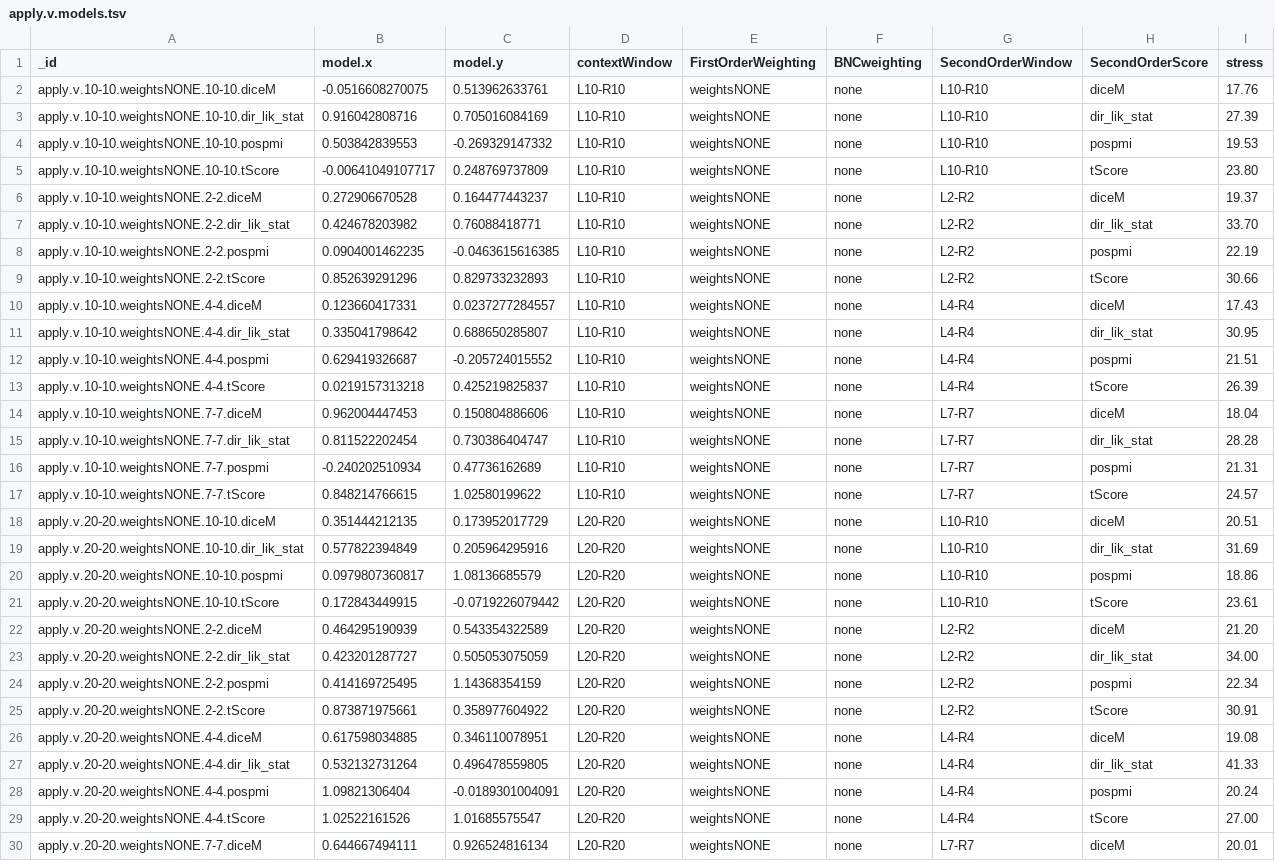
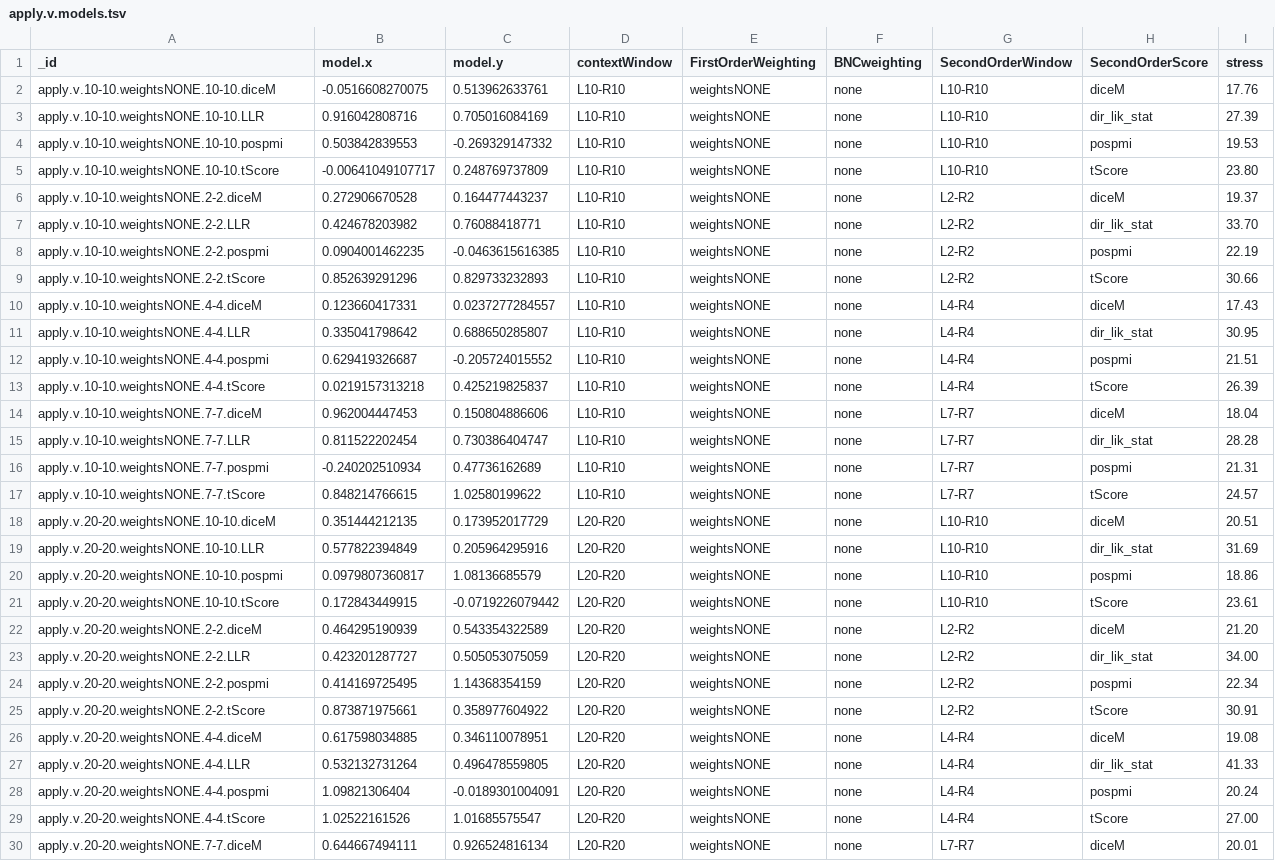
Before and after one commit to tokenclouds/tokenclouds.github.io, a TSV file: LeTok/apply.v/apply.v.models.tsv, drawn as a sheet; only a part is shown; the diff covers the shown part only.

Commit message:
modelnames fixed

```diff
--- a/LeTok/apply.v/apply.v.models.tsv
+++ b/LeTok/apply.v/apply.v.models.tsv
@@ -2,3 +2,3 @@ _id	model.x	model.y	contextWindow	FirstOrderWeighting	BNCweighting	SecondOrderWi
 apply.v.10-10.weightsNONE.10-10.diceM	-0.0516608270075	0.513962633761	L10-R10	weightsNONE	none	L10-R10	diceM	17.76
-apply.v.10-10.weightsNONE.10-10.dir_lik_stat	0.916042808716	0.705016084169	L10-R10	weightsNONE	none	L10-R10	dir_lik_stat	27.39
+apply.v.10-10.weightsNONE.10-10.LLR	0.916042808716	0.705016084169	L10-R10	weightsNONE	none	L10-R10	dir_lik_stat	27.39
 apply.v.10-10.weightsNONE.10-10.pospmi	0.503842839553	-0.269329147332	L10-R10	weightsNONE	none	L10-R10	pospmi	19.53
@@ -6,3 +6,3 @@ apply.v.10-10.weightsNONE.10-10.tScore	-0.00641049107717	0.248769737809	L10-R10
 apply.v.10-10.weightsNONE.2-2.diceM	0.272906670528	0.164477443237	L10-R10	weightsNONE	none	L2-R2	diceM	19.37
-apply.v.10-10.weightsNONE.2-2.dir_lik_stat	0.424678203982	0.76088418771	L10-R10	weightsNONE	none	L2-R2	dir_lik_stat	33.70
+apply.v.10-10.weightsNONE.2-2.LLR	0.424678203982	0.76088418771	L10-R10	weightsNONE	none	L2-R2	dir_lik_stat	33.70
 apply.v.10-10.weightsNONE.2-2.pospmi	0.0904001462235	-0.0463615616385	L10-R10	weightsNONE	none	L2-R2	pospmi	22.19
@@ -10,3 +10,3 @@ apply.v.10-10.weightsNONE.2-2.tScore	0.852639291296	0.829733232893	L10-R10	weigh
 apply.v.10-10.weightsNONE.4-4.diceM	0.123660417331	0.0237277284557	L10-R10	weightsNONE	none	L4-R4	diceM	17.43
-apply.v.10-10.weightsNONE.4-4.dir_lik_stat	0.335041798642	0.688650285807	L10-R10	weightsNONE	none	L4-R4	dir_lik_stat	30.95
+apply.v.10-10.weightsNONE.4-4.LLR	0.335041798642	0.688650285807	L10-R10	weightsNONE	none	L4-R4	dir_lik_stat	30.95
 apply.v.10-10.weightsNONE.4-4.pospmi	0.629419326687	-0.205724015552	L10-R10	weightsNONE	none	L4-R4	pospmi	21.51
@@ -14,3 +14,3 @@ apply.v.10-10.weightsNONE.4-4.tScore	0.0219157313218	0.425219825837	L10-R10	weig
 apply.v.10-10.weightsNONE.7-7.diceM	0.962004447453	0.150804886606	L10-R10	weightsNONE	none	L7-R7	diceM	18.04
-apply.v.10-10.weightsNONE.7-7.dir_lik_stat	0.811522202454	0.730386404747	L10-R10	weightsNONE	none	L7-R7	dir_lik_stat	28.28
+apply.v.10-10.weightsNONE.7-7.LLR	0.811522202454	0.730386404747	L10-R10	weightsNONE	none	L7-R7	dir_lik_stat	28.28
 apply.v.10-10.weightsNONE.7-7.pospmi	-0.240202510934	0.47736162689	L10-R10	weightsNONE	none	L7-R7	pospmi	21.31
@@ -18,3 +18,3 @@ apply.v.10-10.weightsNONE.7-7.tScore	0.848214766615	1.02580199622	L10-R10	weight
 apply.v.20-20.weightsNONE.10-10.diceM	0.351444212135	0.173952017729	L20-R20	weightsNONE	none	L10-R10	diceM	20.51
-apply.v.20-20.weightsNONE.10-10.dir_lik_stat	0.577822394849	0.205964295916	L20-R20	weightsNONE	none	L10-R10	dir_lik_stat	31.69
+apply.v.20-20.weightsNONE.10-10.LLR	0.577822394849	0.205964295916	L20-R20	weightsNONE	none	L10-R10	dir_lik_stat	31.69
 apply.v.20-20.weightsNONE.10-10.pospmi	0.0979807360817	1.08136685579	L20-R20	weightsNONE	none	L10-R10	pospmi	18.86
@@ -22,3 +22,3 @@ apply.v.20-20.weightsNONE.10-10.tScore	0.172843449915	-0.0719226079442	L20-R20	w
 apply.v.20-20.weightsNONE.2-2.diceM	0.464295190939	0.543354322589	L20-R20	weightsNONE	none	L2-R2	diceM	21.20
-apply.v.20-20.weightsNONE.2-2.dir_lik_stat	0.423201287727	0.505053075059	L20-R20	weightsNONE	none	L2-R2	dir_lik_stat	34.00
+apply.v.20-20.weightsNONE.2-2.LLR	0.423201287727	0.505053075059	L20-R20	weightsNONE	none	L2-R2	dir_lik_stat	34.00
 apply.v.20-20.weightsNONE.2-2.pospmi	0.414169725495	1.14368354159	L20-R20	weightsNONE	none	L2-R2	pospmi	22.34
@@ -26,3 +26,3 @@ apply.v.20-20.weightsNONE.2-2.tScore	0.873871975661	0.358977604922	L20-R20	weigh
 apply.v.20-20.weightsNONE.4-4.diceM	0.617598034885	0.346110078951	L20-R20	weightsNONE	none	L4-R4	diceM	19.08
-apply.v.20-20.weightsNONE.4-4.dir_lik_stat	0.532132731264	0.496478559805	L20-R20	weightsNONE	none	L4-R4	dir_lik_stat	41.33
+apply.v.20-20.weightsNONE.4-4.LLR	0.532132731264	0.496478559805	L20-R20	weightsNONE	none	L4-R4	dir_lik_stat	41.33
 apply.v.20-20.weightsNONE.4-4.pospmi	1.09821306404	-0.0189301004091	L20-R20	weightsNONE	none	L4-R4	pospmi	20.24
```
Also changed, not shown: 41 edited cells elsewhere in this file, LeTok/body.n/body.n.models.tsv, LeTok/campaign.n/campaign.n.models.tsv, 4 other files.
